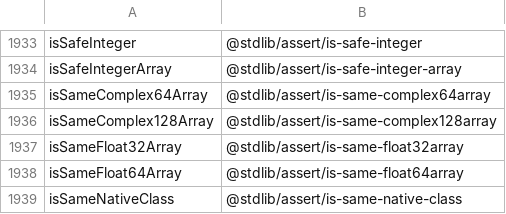
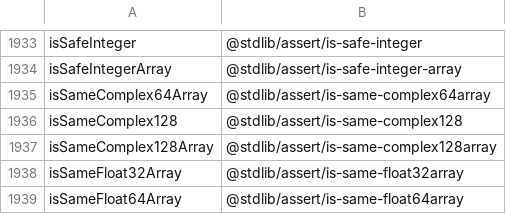
Before and after one commit to stdlib-js/namespace-alias2pkg, a CSV file: data/data.csv, drawn as a sheet; only a part is shown, gaps mark what is left out; the shorter side is filled out with more unchanged rows.

```diff
--- a/data/data.csv
+++ b/data/data.csv
@@ -1935,2 +1935,3 @@ isSafeIntegerArray,"@stdlib/assert/is-safe-integer-array"
 isSameComplex64Array,"@stdlib/assert/is-same-complex64array"
+isSameComplex128,"@stdlib/assert/is-same-complex128"
 isSameComplex128Array,"@stdlib/assert/is-same-complex128array"
```
Also changed, not shown: 3 other files.
